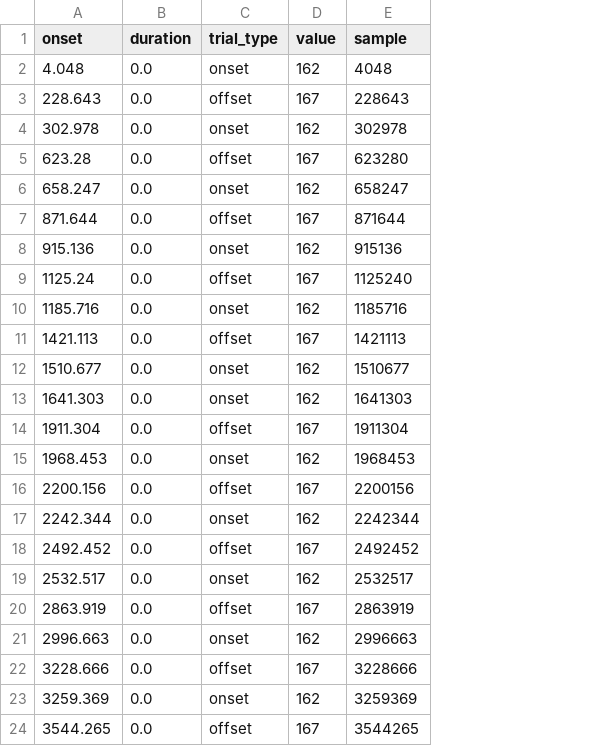
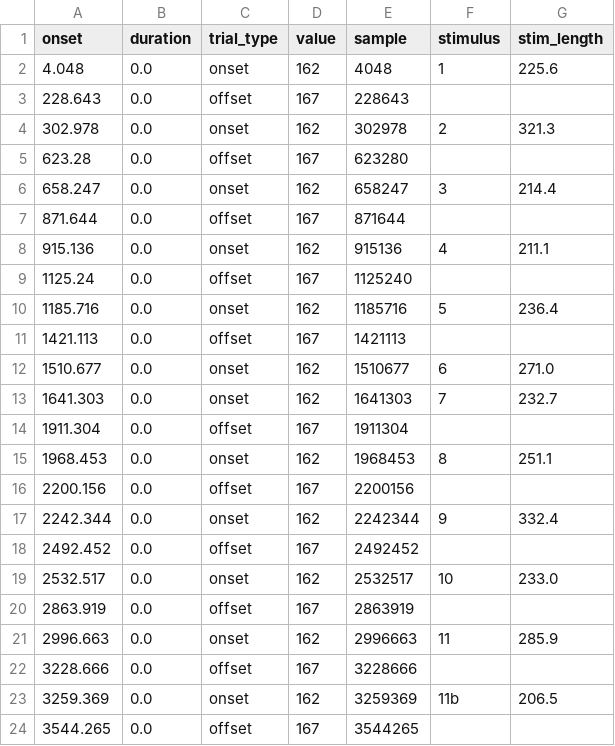
Before and after one commit to OpenNeuroDatasets-JSONLD/ds007870, a TSV file: sub-11/meg/sub-11_task-Appleseed_run-01_events.tsv, drawn as a sheet; the diff names each change by its address in the sheet, - before the commit and + after, or states it on an @@ line.

Commit message:
[OpenNeuro] Recorded changes

```diff
--- a/sub-11/meg/sub-11_task-Appleseed_run-01_events.tsv
+++ b/sub-11/meg/sub-11_task-Appleseed_run-01_events.tsv
+column F (stimulus), rows 2-23: 1 |  | 2 |  | 3 |  | 4 |  | 5 |  | 6 | 7 |  | 8 |  | 9 |  | 10 |  | 11 |  | 11b
+column G (stim_length), rows 2-23: 225.6 |  | 321.3 |  | 214.4 |  | 211.1 |  | 236.4 |  | 271.0 | 232.7 |  | 251.1 |  | 332.4 |  | 233.0 |  | 285.9 |  | 206.5
```
